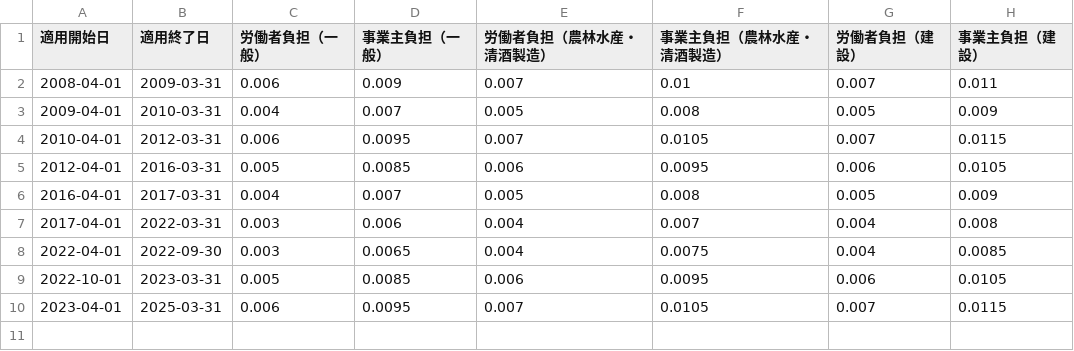
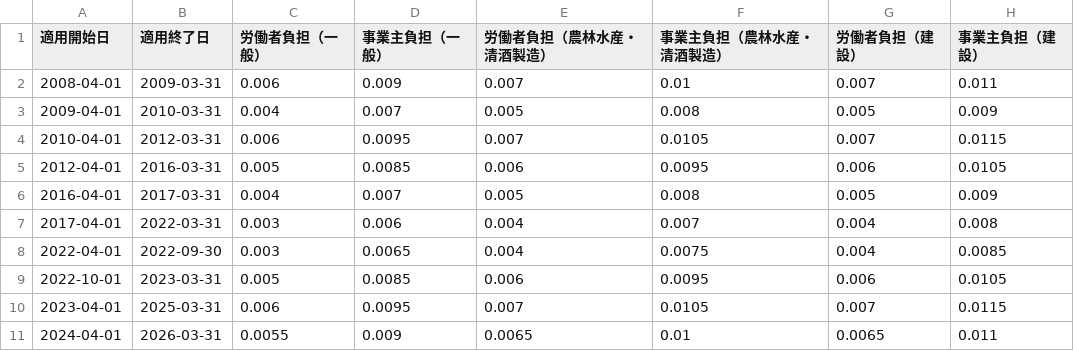
Before and after one commit to hybitz/tax_jp, a TSV file: data/労働保険/雇用保険.tsv, drawn as a sheet.

```diff
--- a/data/労働保険/雇用保険.tsv
+++ b/data/労働保険/雇用保険.tsv
@@ -10 +10,2 @@
 2023-04-01	2025-03-31	0.006	0.0095	0.007	0.0105	0.007	0.0115
+2024-04-01	2026-03-31	0.0055	0.009	0.0065	0.01	0.0065	0.011
```
Also changed, not shown: 5 other files.
